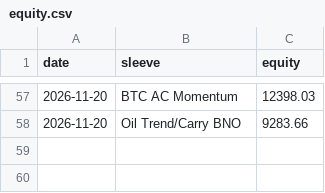
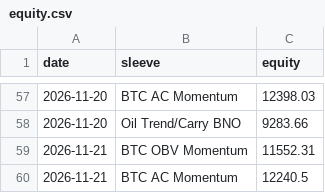
Before and after one commit to hprkin1/portfolio-engine, a CSV file: paper/state/equity.csv, drawn as a sheet; only a part is shown, gaps mark what is left out; the diff names each change by its address in the sheet, - before the commit and + after, or states it on an @@ line.

```diff
--- a/paper/state/equity.csv
+++ b/paper/state/equity.csv
+row 59: 2026-11-21 | BTC OBV Momentum | 11552.31
+row 60: 2026-11-21 | BTC AC Momentum | 12240.5
```
Also changed, not shown: paper/state/orders.csv, 2 other files.
